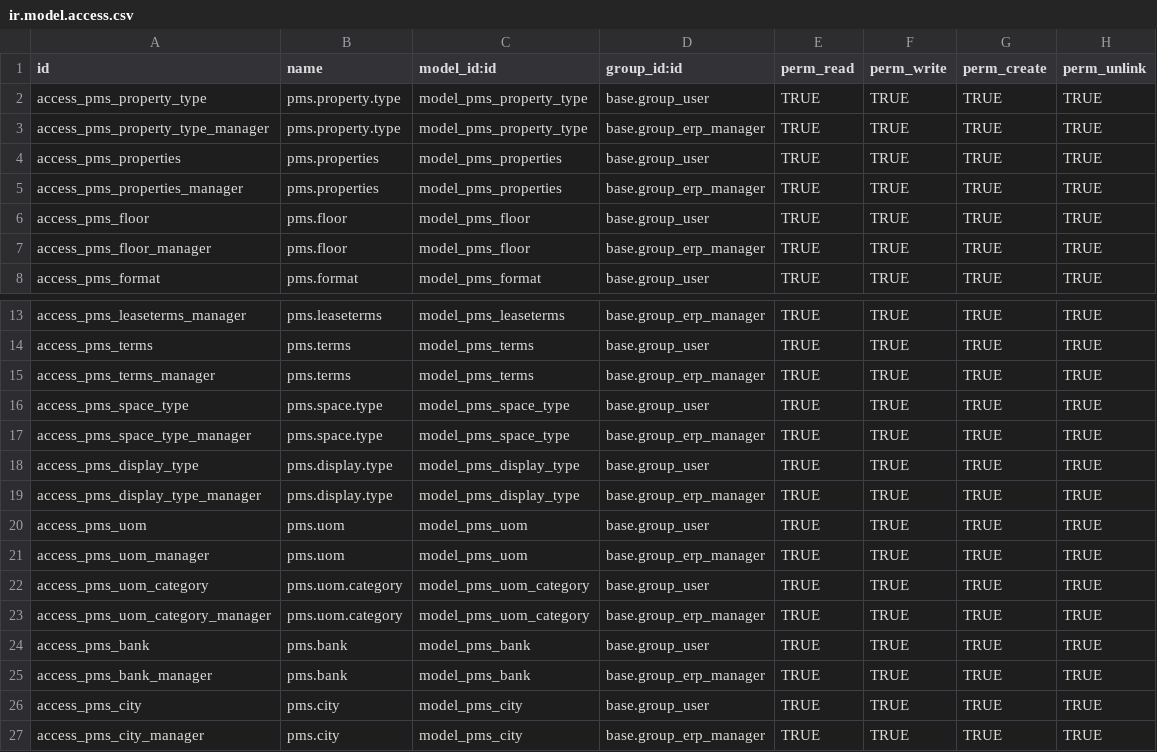
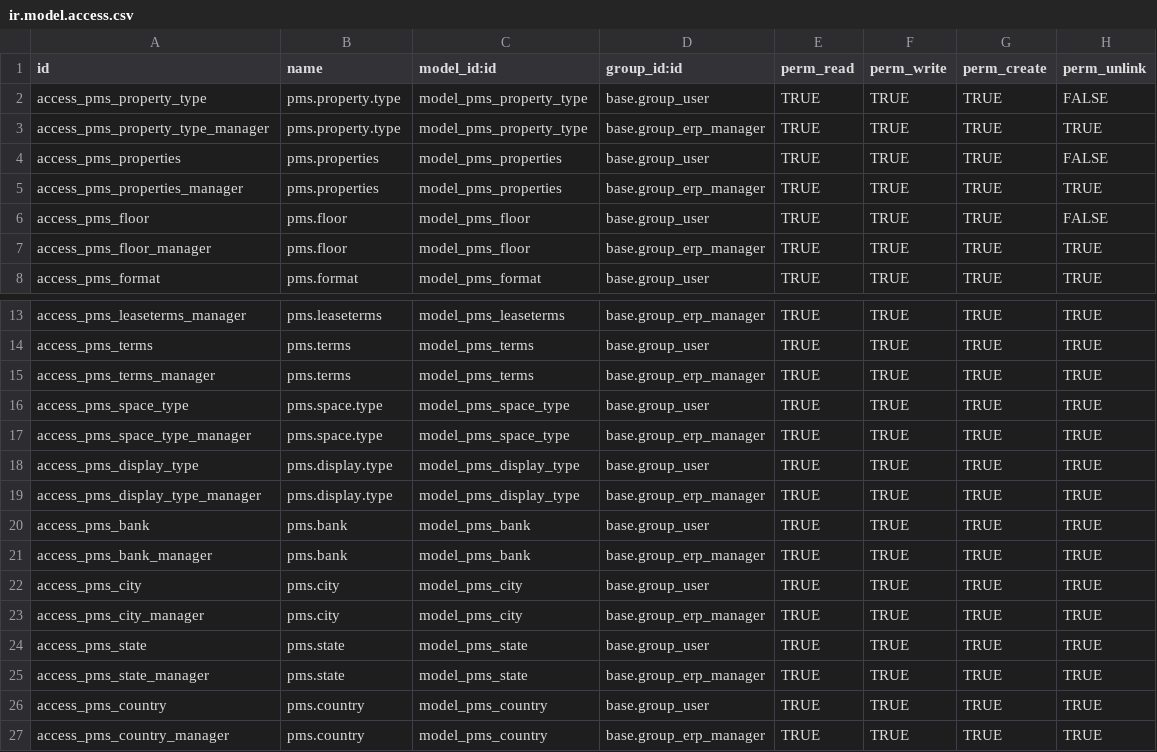
Before and after one commit to dionisiotorres/propertymanagememt, a CSV file: property_management_system/security/ir.model.access.csv, drawn as a sheet; only a part is shown, gaps mark what is left out; the shorter side is filled out with more unchanged rows.

```diff
--- a/property_management_system/security/ir.model.access.csv
+++ b/property_management_system/security/ir.model.access.csv
@@ -1,7 +1,7 @@
 id,name,model_id:id,group_id:id,perm_read,perm_write,perm_create,perm_unlink
-access_pms_property_type,pms.property.type,model_pms_property_type,base.group_user,TRUE,TRUE,TRUE,TRUE
+access_pms_property_type,pms.property.type,model_pms_property_type,base.group_user,TRUE,TRUE,TRUE,FALSE
 access_pms_property_type_manager,pms.property.type,model_pms_property_type,base.group_erp_manager,TRUE,TRUE,TRUE,TRUE
-access_pms_properties,pms.properties,model_pms_properties,base.group_user,TRUE,TRUE,TRUE,TRUE
+access_pms_properties,pms.properties,model_pms_properties,base.group_user,TRUE,TRUE,TRUE,FALSE
 access_pms_properties_manager,pms.properties,model_pms_properties,base.group_erp_manager,TRUE,TRUE,TRUE,TRUE
-access_pms_floor,pms.floor,model_pms_floor,base.group_user,TRUE,TRUE,TRUE,TRUE
+access_pms_floor,pms.floor,model_pms_floor,base.group_user,TRUE,TRUE,TRUE,FALSE
 access_pms_floor_manager,pms.floor,model_pms_floor,base.group_erp_manager,TRUE,TRUE,TRUE,TRUE
@@ -19,6 +19,2 @@ access_pms_display_type,pms.display.type,model_pms_display_type,base.group_user,
 access_pms_display_type_manager,pms.display.type,model_pms_display_type,base.group_erp_manager,TRUE,TRUE,TRUE,TRUE
-access_pms_uom,pms.uom,model_pms_uom,base.group_user,TRUE,TRUE,TRUE,TRUE
-access_pms_uom_manager,pms.uom,model_pms_uom,base.group_erp_manager,TRUE,TRUE,TRUE,TRUE
-access_pms_uom_category,pms.uom.category,model_pms_uom_category,base.group_user,TRUE,TRUE,TRUE,TRUE
-access_pms_uom_category_manager,pms.uom.category,model_pms_uom_category,base.group_erp_manager,TRUE,TRUE,TRUE,TRUE
 access_pms_bank,pms.bank,model_pms_bank,base.group_user,TRUE,TRUE,TRUE,TRUE
```
Also changed, not shown: 15 other files.
